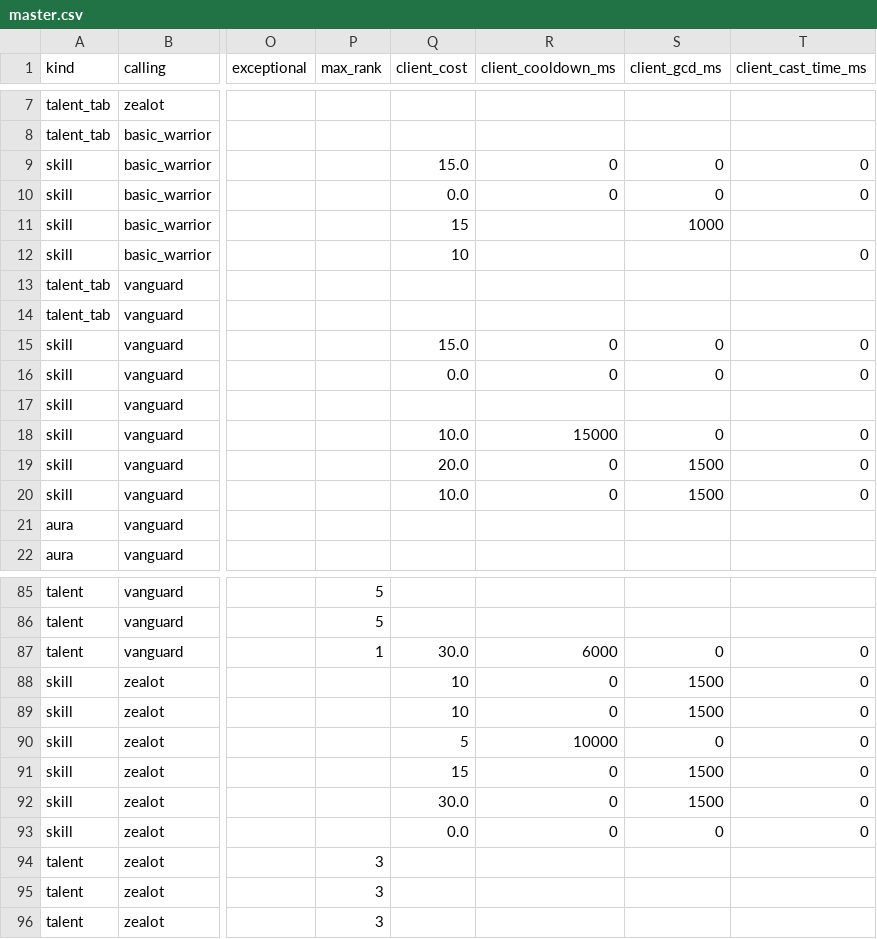
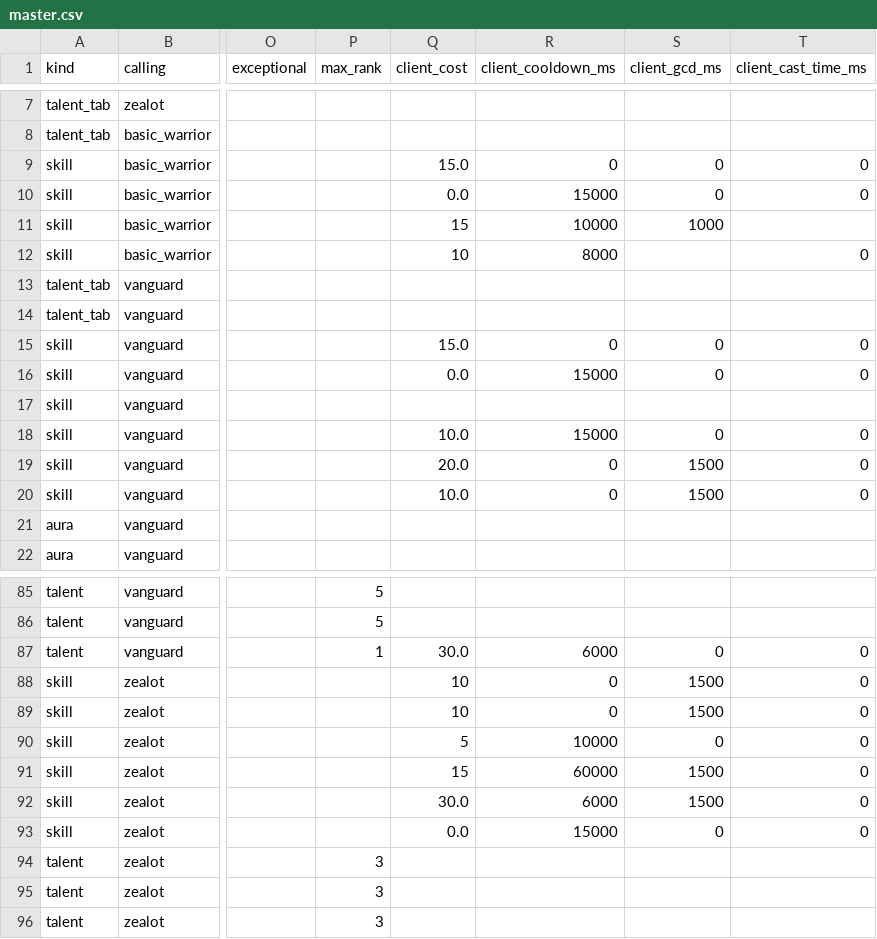
Before and after one commit to dmavs412/twilights-eve-wow, a CSV file: data/twilights-eve/master.csv, drawn as a sheet; only a part is shown, gaps mark what is left out; the diff names each change by its address in the sheet, - before the commit and + after, or states it on an @@ line.

```diff
--- a/data/twilights-eve/master.csv
+++ b/data/twilights-eve/master.csv
-R10 (client_cooldown_ms): 0
+R10 (client_cooldown_ms): 15000
-R11 (client_cooldown_ms): (empty)
+R11 (client_cooldown_ms): 10000
-R12 (client_cooldown_ms): (empty)
+R12 (client_cooldown_ms): 8000
-R16 (client_cooldown_ms): 0
+R16 (client_cooldown_ms): 15000
-R91 (client_cooldown_ms): 0
+R91 (client_cooldown_ms): 60000
-R92 (client_cooldown_ms): 0
+R92 (client_cooldown_ms): 6000
-R93 (client_cooldown_ms): 0
+R93 (client_cooldown_ms): 15000
```
Also changed, not shown: 4 other files.
